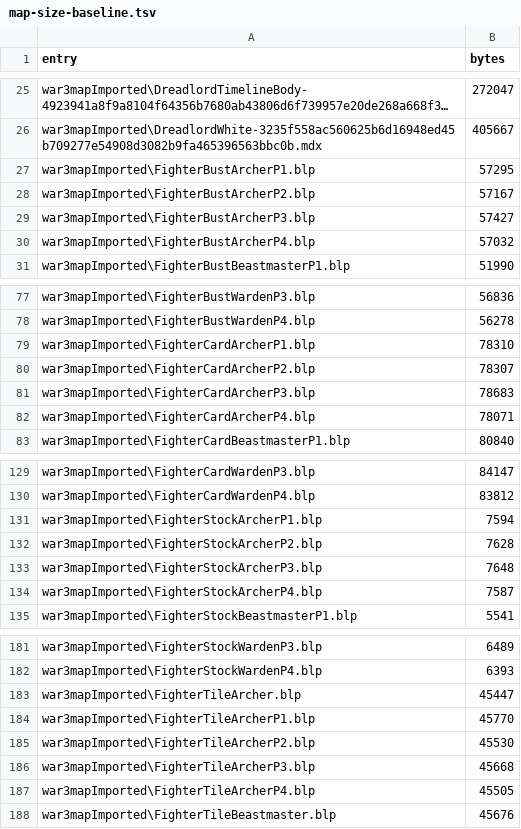
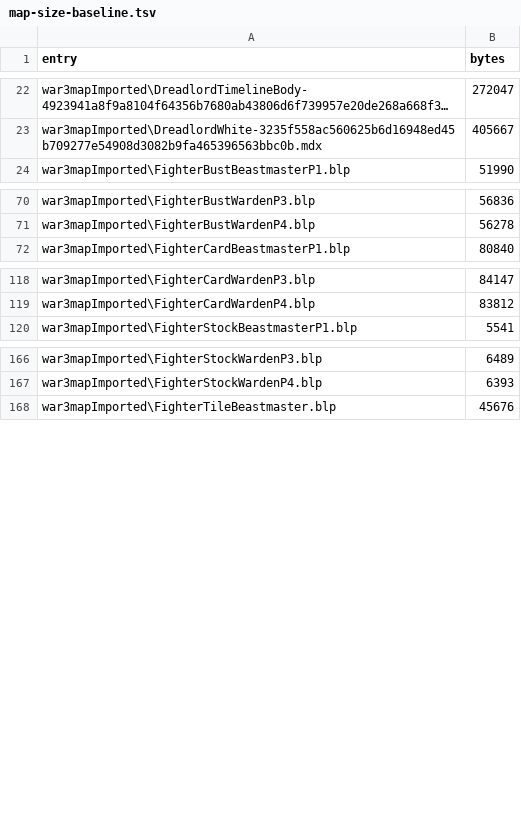
Before and after one commit to tompassarelli/smashcraft, a TSV file: ts/map-size-baseline.tsv, drawn as a sheet; only a part is shown, gaps mark what is left out; long unchanged cells end in …; the diff covers the shown part only; the diff names each change by its address in the sheet, - before the commit and + after, or states it on an @@ line.

```diff
--- a/ts/map-size-baseline.tsv
+++ b/ts/map-size-baseline.tsv
-row 27: war3mapImported\FighterBustArcherP1.blp | 57295
-row 28: war3mapImported\FighterBustArcherP2.blp | 57167
-row 29: war3mapImported\FighterBustArcherP3.blp | 57427
-row 30: war3mapImported\FighterBustArcherP4.blp | 57032
-row 79: war3mapImported\FighterCardArcherP1.blp | 78310
-row 80: war3mapImported\FighterCardArcherP2.blp | 78307
-row 81: war3mapImported\FighterCardArcherP3.blp | 78683
-row 82: war3mapImported\FighterCardArcherP4.blp | 78071
-row 131: war3mapImported\FighterStockArcherP1.blp | 7594
-row 132: war3mapImported\FighterStockArcherP2.blp | 7628
-row 133: war3mapImported\FighterStockArcherP3.blp | 7648
-row 134: war3mapImported\FighterStockArcherP4.blp | 7587
-row 183: war3mapImported\FighterTileArcher.blp | 45447
-row 184: war3mapImported\FighterTileArcherP1.blp | 45770
-row 185: war3mapImported\FighterTileArcherP2.blp | 45530
-row 186: war3mapImported\FighterTileArcherP3.blp | 45668
-row 187: war3mapImported\FighterTileArcherP4.blp | 45505
```
Also changed, not shown: 3 removed rows elsewhere in this file, 2 other files.
